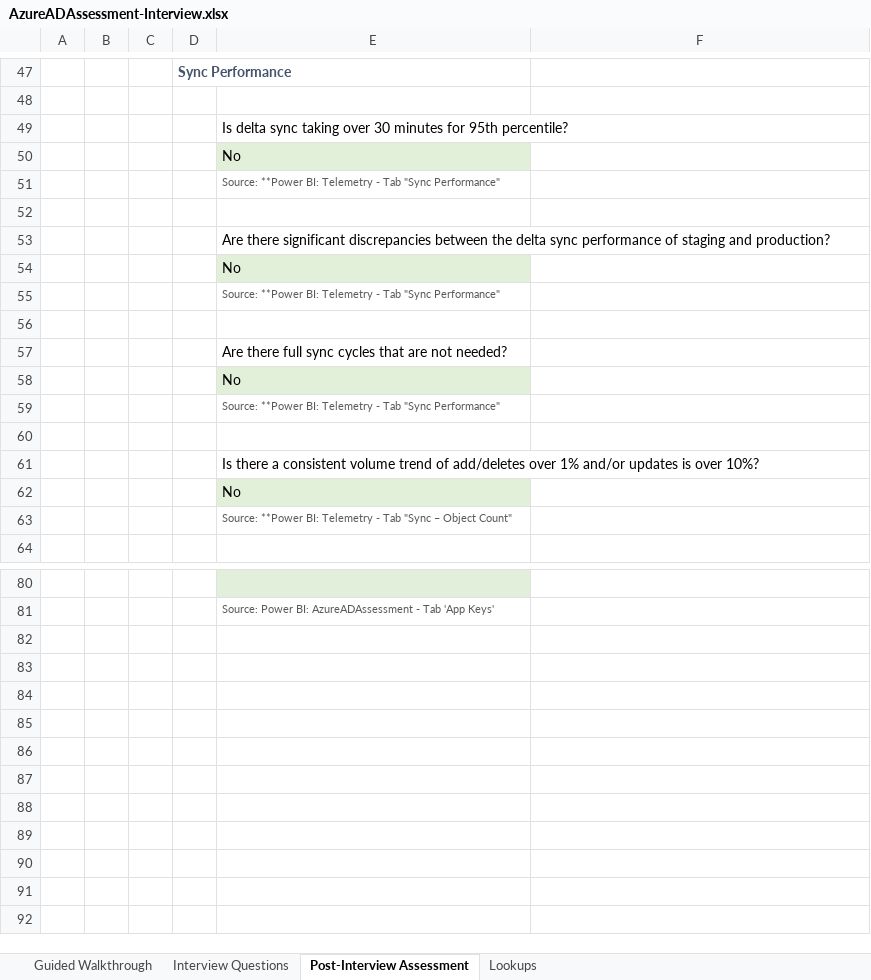
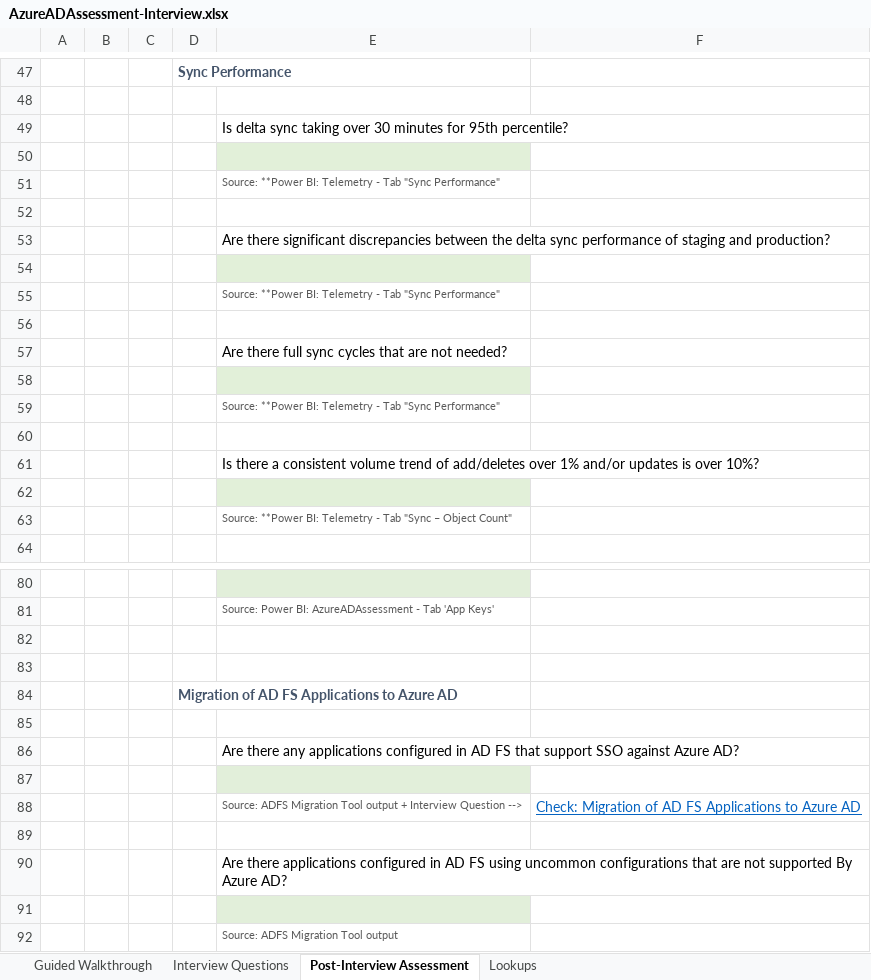
Before and after one commit to AzureAD/AzureADAssessment, an Excel workbook: assets/AzureADAssessment-Interview.xlsx, sheet Post-Interview Assessment, drawn as a sheet; only a part is shown, gaps mark what is left out; values as stored, in another font and other column widths than the file's, no borders; the diff covers the shown part only; the diff names each change by its address in the sheet, - before the commit and + after, or states it on an @@ line.

Commit message:
Added ADFS checks

```diff
--- a/assets/AzureADAssessment-Interview.xlsx (sheet Post-Interview Assessment)
+++ b/assets/AzureADAssessment-Interview.xlsx (sheet Post-Interview Assessment)
-E50: No
+E50: (empty)
-E54: No
+E54: (empty)
-E58: No
+E58: (empty)
-E62: No
+E62: (empty)
+row 82: (empty)
+row 83: (empty)
+row 84:  |  |  | Migration of AD FS Applications to Azure AD
+row 85: (empty)
+row 86:  |  |  |  | Are there any applications configured in AD FS that support SSO against Azure AD?
+row 87: (empty)
+row 88:  |  |  |  | Source: ADFS Migration Tool output + Interview Question --> | Check: Migration of AD FS Applications to Azure AD
+row 89: (empty)
+row 90:  |  |  |  | Are there applications configured in AD FS using uncommon configurations that are not supported By Azure AD?
+row 91: (empty)
+row 92:  |  |  |  | Source: ADFS Migration Tool output
```
Also changed, not shown: 1 edited cell, cell formats and merged cells elsewhere in this sheet, sheet Interview Questions, 1 other file.
